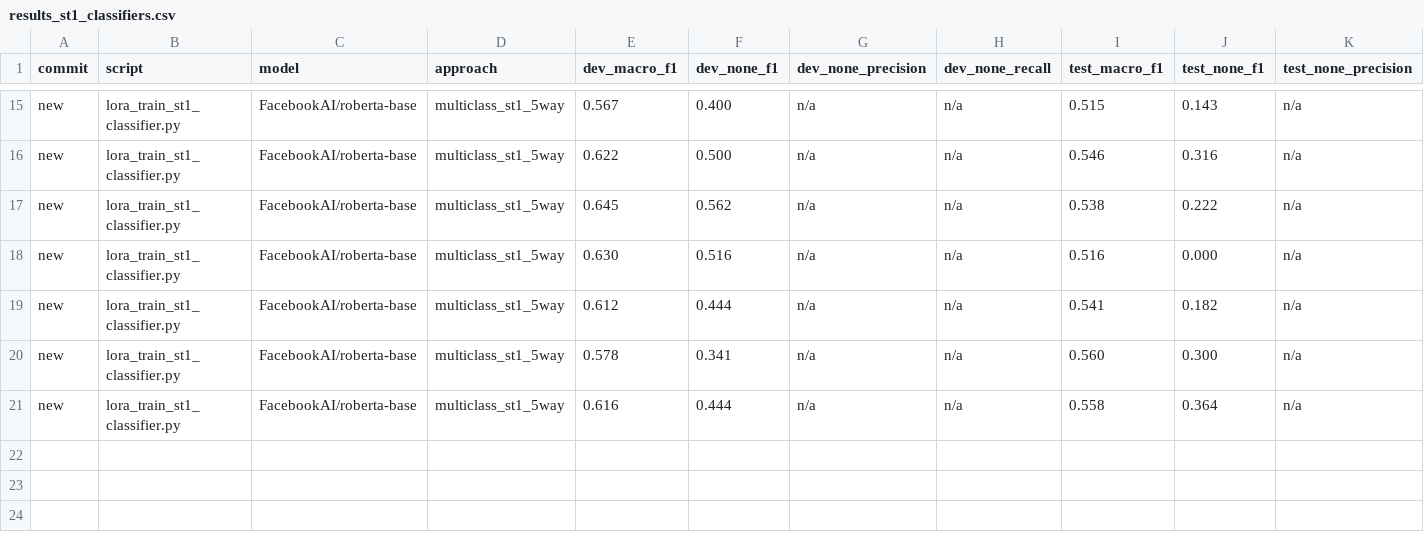
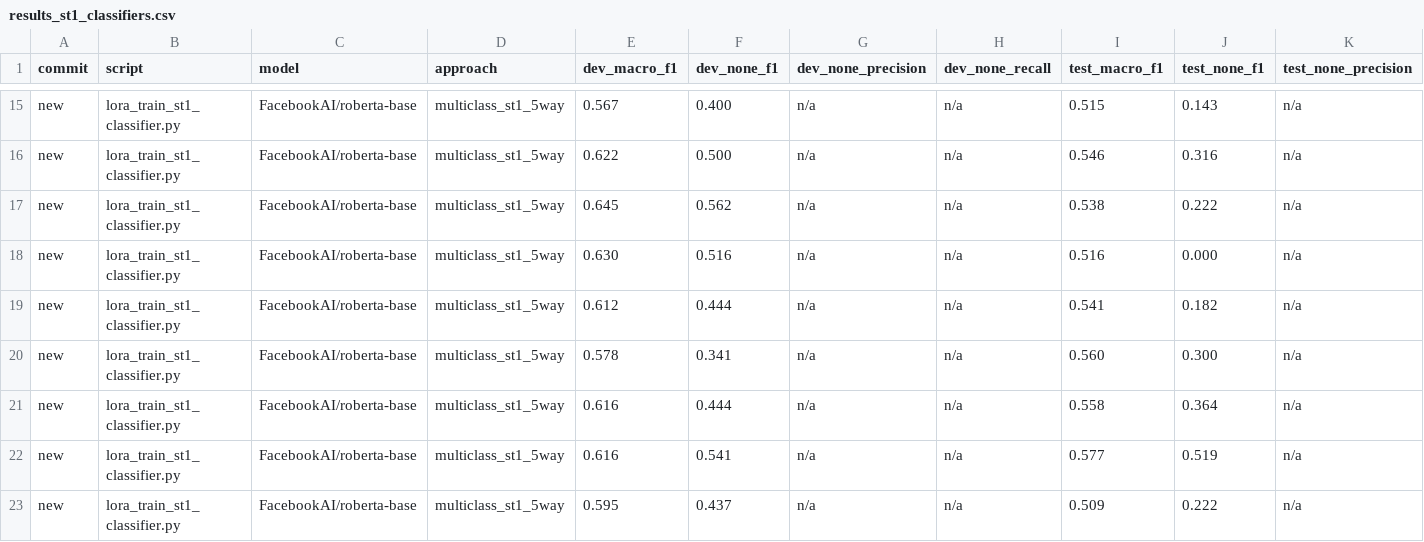
Before and after one commit to aiejvn/childsafeads_emnllp, a CSV file: runs/results_st1_classifiers.csv, drawn as a sheet; only a part is shown, gaps mark what is left out; rows hold the shown columns only; the diff names each change by its address in the sheet, - before the commit and + after, or states it on an @@ line.

```diff
--- a/runs/results_st1_classifiers.csv
+++ b/runs/results_st1_classifiers.csv
+row 22: new | lora_train_st1_classifier.py | FacebookAI/roberta-base | multiclass_st1_5way | 0.616 | 0.541 | n/a | n/a | 0.577 | 0.519 | n/a
+row 23: new | lora_train_st1_classifier.py | FacebookAI/roberta-base | multiclass_st1_5way | 0.595 | 0.437 | n/a | n/a | 0.509 | 0.222 | n/a
```
Also changed, not shown: 1 other file.
